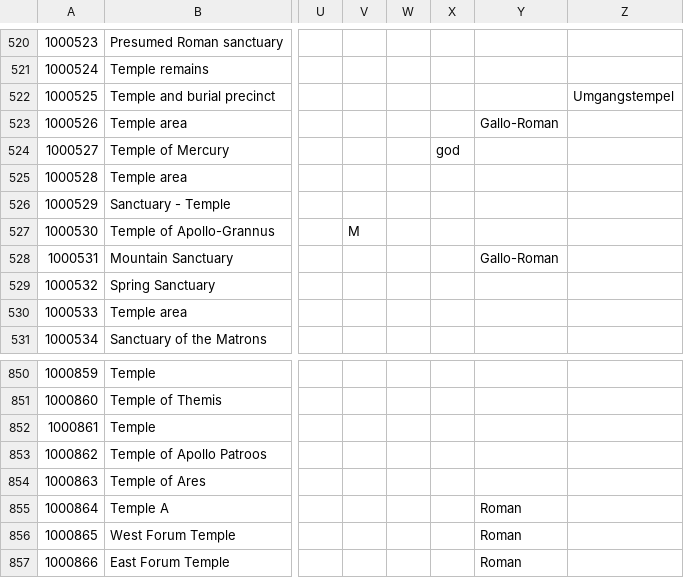
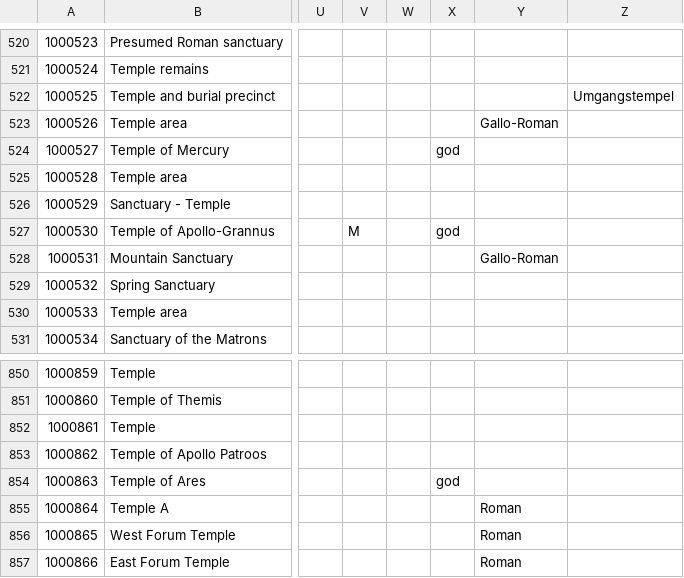
Before and after one commit to Jmuccigr/temples, a CSV file: temples.csv, drawn as a sheet; only a part is shown, gaps mark what is left out; the diff covers the shown part only; the diff names each change by its address in the sheet, - before the commit and + after, or states it on an @@ line.

```diff
--- a/temples.csv
+++ b/temples.csv
-X527: (empty)
+X527: god
-X854: (empty)
+X854: god
```
Also changed, not shown: 5 added rows and 12 edited cells elsewhere in this file, sheet.csv, 4 other files.
